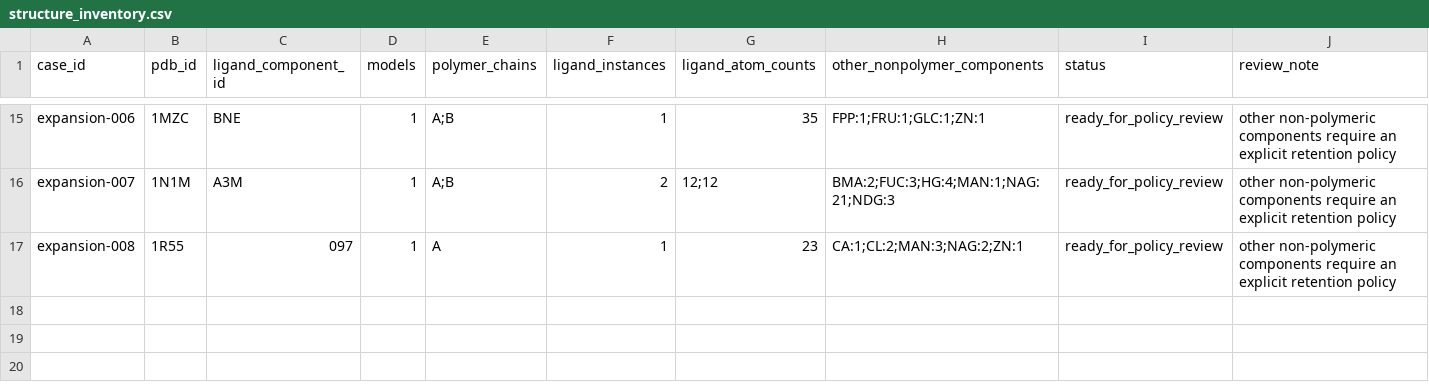
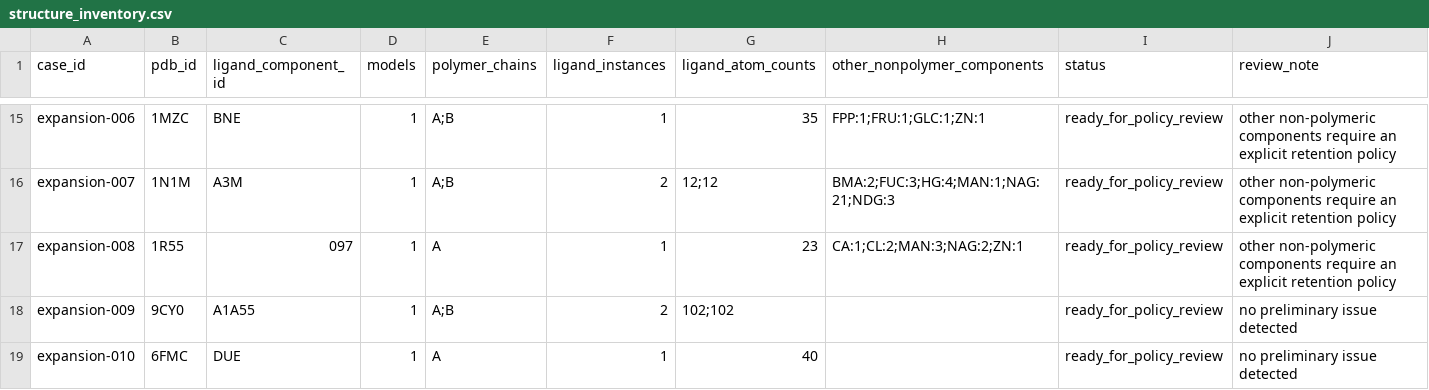
Before and after one commit to sircalch/docking-reference-audit, a CSV file: data/structure_inventory.csv, drawn as a sheet; only a part is shown, gaps mark what is left out; the diff names each change by its address in the sheet, - before the commit and + after, or states it on an @@ line.

```diff
--- a/data/structure_inventory.csv
+++ b/data/structure_inventory.csv
+row 18: expansion-009 | 9CY0 | A1A55 | 1 | A;B | 2 | 102;102 |  | ready_for_policy_review | no preliminary issue detected
+row 19: expansion-010 | 6FMC | DUE | 1 | A | 1 | 40 |  | ready_for_policy_review | no preliminary issue detected
```
Also changed, not shown: data/candidates.csv, data/case_policy_proposals.csv, 10 other files.
